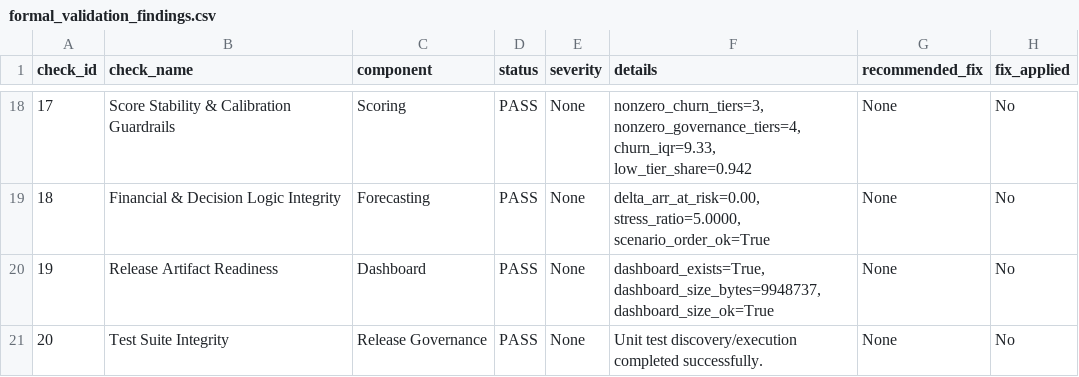
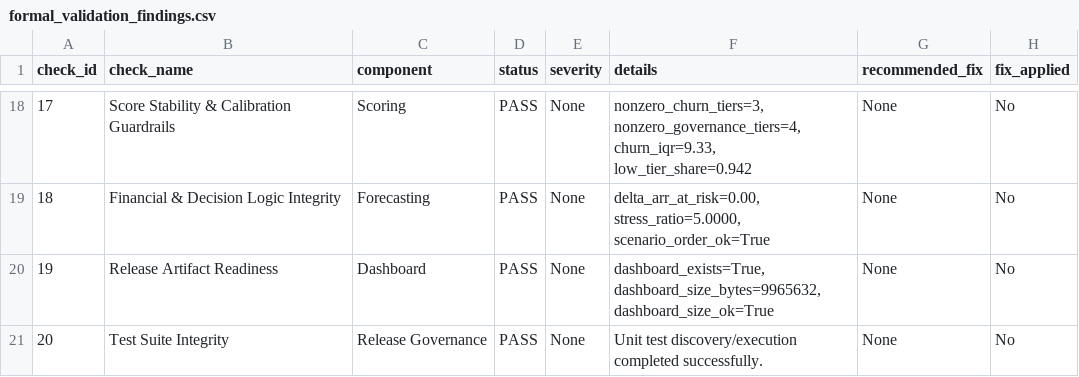
Before and after one commit to mfidalgomartins/b2b-saas-revenue-quality-churn-os, a CSV file: reports/formal_validation_findings.csv, drawn as a sheet; only a part is shown, gaps mark what is left out.

Commit message:
elevate executive dashboard presentation

```diff
--- a/reports/formal_validation_findings.csv
+++ b/reports/formal_validation_findings.csv
@@ -19,3 +19,3 @@ check_id,check_name,component,status,severity,details,recommended_fix,fix_applie
 18,Financial & Decision Logic Integrity,Forecasting,PASS,None,"delta_arr_at_risk=0.00, stress_ratio=5.0000, scenario_order_ok=True",None,No
-19,Release Artifact Readiness,Dashboard,PASS,None,"dashboard_exists=True, dashboard_size_bytes=9948737, dashboard_size_ok=True",None,No
+19,Release Artifact Readiness,Dashboard,PASS,None,"dashboard_exists=True, dashboard_size_bytes=9965632, dashboard_size_ok=True",None,No
 20,Test Suite Integrity,Release Governance,PASS,None,Unit test discovery/execution completed successfully.,None,No
```
Also changed, not shown: 2 other files.
